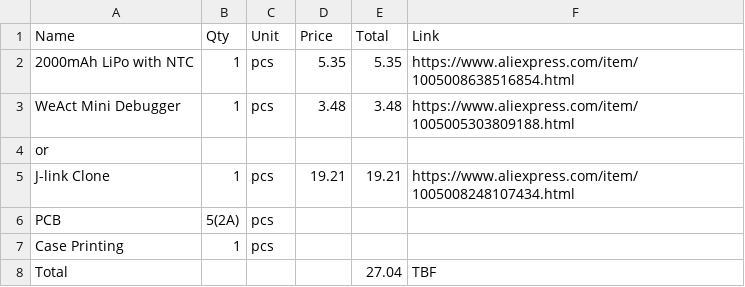
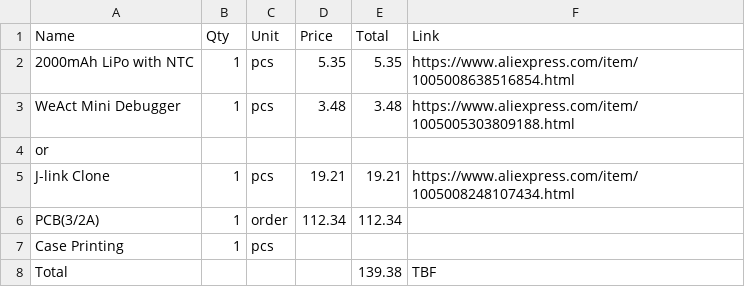
Before and after one commit to Kacafly10/IMU-Control, a CSV file: bom.csv, drawn as a sheet.

```diff
--- a/bom.csv
+++ b/bom.csv
@@ -5,4 +5,4 @@ or
 J-link Clone,1,pcs,19.21,19.21,https://www.aliexpress.com/item/1005008248107434.html
-PCB,5(2A),pcs,,,
+PCB(3/2A),1,order,112.34,112.34,
 Case Printing,1,pcs,,,
-Total,,,,27.04,TBF
+Total,,,,139.38,TBF
```
Also changed, not shown: production/3_bom.csv, production/bom.csv, 25 other files.
